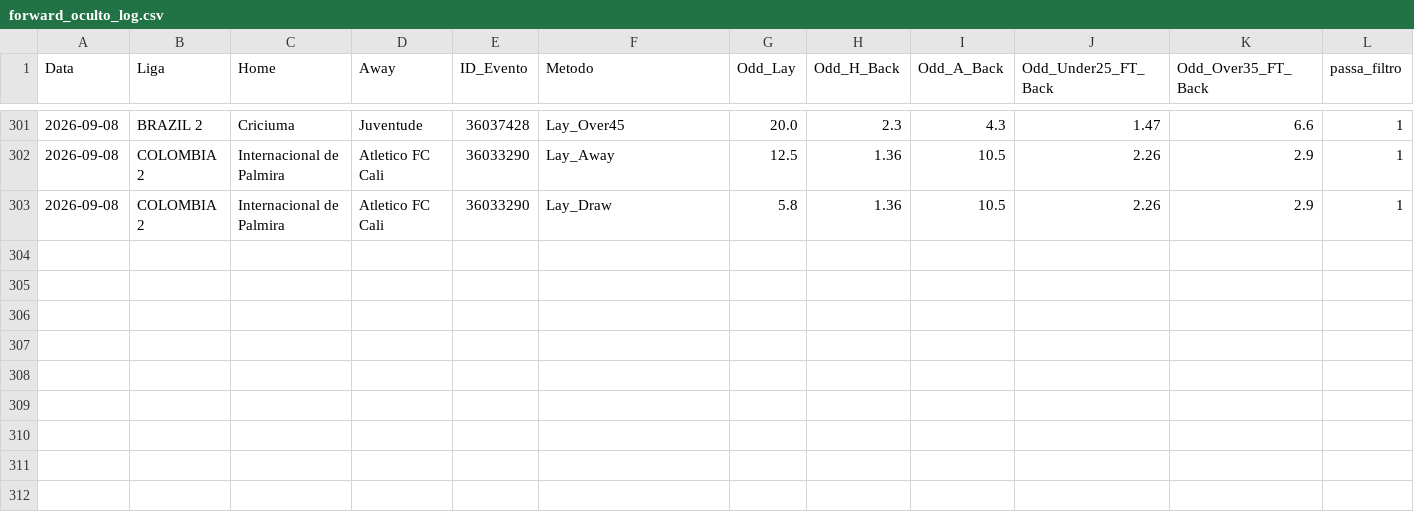
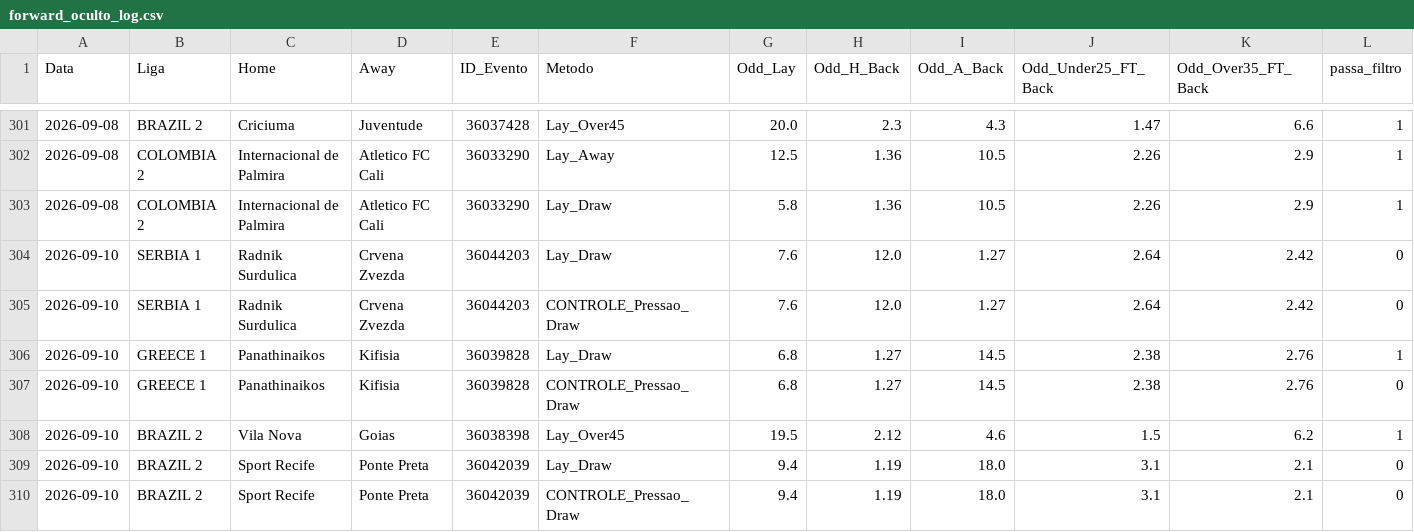
Before and after one commit to rpthiago/ARKAD_PROD, a CSV file: forward_oculto/forward_oculto_log.csv, drawn as a sheet; only a part is shown, gaps mark what is left out; rows hold the shown columns only; the diff names each change by its address in the sheet, - before the commit and + after, or states it on an @@ line.

Commit message:
fix(portfolio): auditar portfólio forward, remover spreads fabricados e integrar Lay 0x3/2x2 Top 3

```diff
--- a/forward_oculto/forward_oculto_log.csv
+++ b/forward_oculto/forward_oculto_log.csv
+row 304: 2026-09-10 | SERBIA 1 | Radnik Surdulica | Crvena Zvezda | 36044203 | Lay_Draw | 7.6 | 12.0 | 1.27 | 2.64 | 2.42 | 0
+row 305: 2026-09-10 | SERBIA 1 | Radnik Surdulica | Crvena Zvezda | 36044203 | CONTROLE_Pressao_Draw | 7.6 | 12.0 | 1.27 | 2.64 | 2.42 | 0
+row 306: 2026-09-10 | GREECE 1 | Panathinaikos | Kifisia | 36039828 | Lay_Draw | 6.8 | 1.27 | 14.5 | 2.38 | 2.76 | 1
+row 307: 2026-09-10 | GREECE 1 | Panathinaikos | Kifisia | 36039828 | CONTROLE_Pressao_Draw | 6.8 | 1.27 | 14.5 | 2.38 | 2.76 | 0
+row 308: 2026-09-10 | BRAZIL 2 | Vila Nova | Goias | 36038398 | Lay_Over45 | 19.5 | 2.12 | 4.6 | 1.5 | 6.2 | 1
+row 309: 2026-09-10 | BRAZIL 2 | Sport Recife | Ponte Preta | 36042039 | Lay_Draw | 9.4 | 1.19 | 18.0 | 3.1 | 2.1 | 0
+row 310: 2026-09-10 | BRAZIL 2 | Sport Recife | Ponte Preta | 36042039 | CONTROLE_Pressao_Draw | 9.4 | 1.19 | 18.0 | 3.1 | 2.1 | 0
```
Also changed, not shown: 4 other files.
